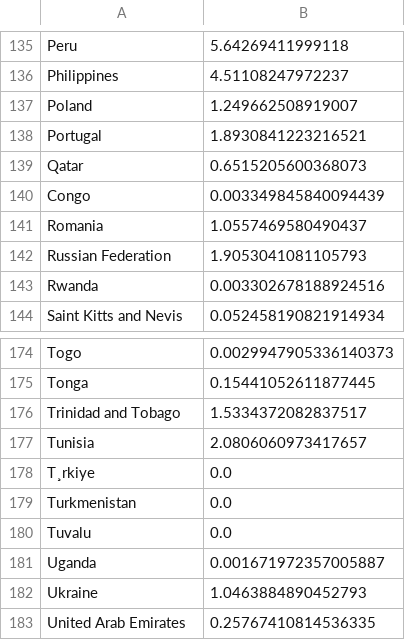
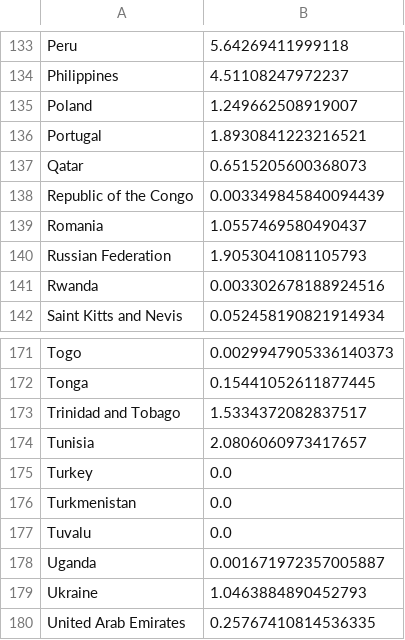
Before and after one commit to DanielKaloshi/Post-Covid19-An-Interactive-Travel-Guide, a CSV file: data/country-danger-index.csv (was data/country-safety-index.csv), drawn as a sheet; only a part is shown, gaps mark what is left out; the diff covers the shown part only.

```diff
--- a/data/country-safety-index.csv
+++ b/data/country-danger-index.csv
@@ -139,3 +137,3 @@ Portugal,1.8930841223216521
 Qatar,0.6515205600368073
-Congo,0.003349845840094439
+Republic of the Congo,0.003349845840094439
 Romania,1.0557469580490437
@@ -177,3 +174,3 @@ Trinidad and Tobago,1.5334372082837517
 Tunisia,2.0806060973417657
-T¸rkiye,0.0
+Turkey,0.0
 Turkmenistan,0.0
```
Also changed, not shown: 1 added row, 4 removed rows and 17 edited cells elsewhere in this file, data/sample_data_map.csv, 3 other files.
